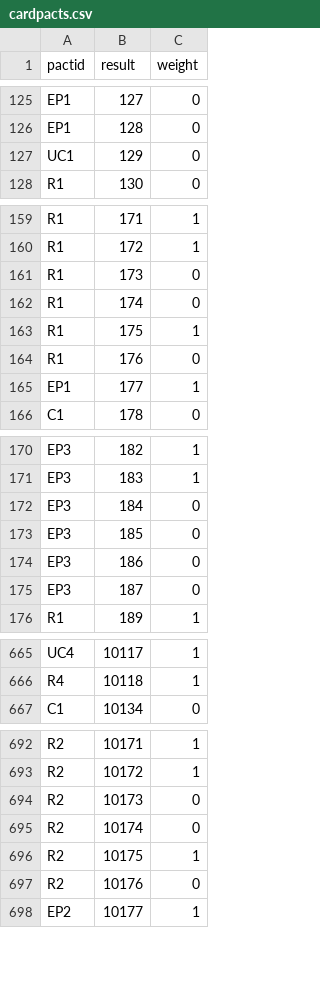
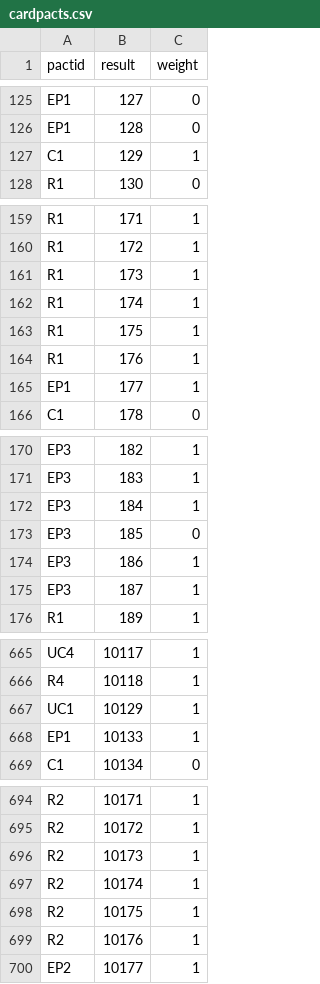
Before and after one commit to henyouqian/cdgm, a CSV file: data/cardpacts.csv, drawn as a sheet; only a part is shown, gaps mark what is left out; the diff covers the shown part only.

```diff
--- a/data/cardpacts.csv
+++ b/data/cardpacts.csv
@@ -126,3 +126,3 @@ EP1,127,0
 EP1,128,0
-UC1,129,0
+C1,129,1
 R1,130,0
@@ -160,6 +160,6 @@ R1,171,1
 R1,172,1
-R1,173,0
-R1,174,0
+R1,173,1
+R1,174,1
 R1,175,1
-R1,176,0
+R1,176,1
 EP1,177,1
@@ -171,6 +171,6 @@ EP3,182,1
 EP3,183,1
-EP3,184,0
+EP3,184,1
 EP3,185,0
-EP3,186,0
-EP3,187,0
+EP3,186,1
+EP3,187,1
 R1,189,1
@@ -666,2 +666,4 @@ UC4,10117,1
 R4,10118,1
+UC1,10129,1
+EP1,10133,1
 C1,10134,0
@@ -693,6 +695,6 @@ R2,10171,1
 R2,10172,1
-R2,10173,0
-R2,10174,0
+R2,10173,1
+R2,10174,1
 R2,10175,1
-R2,10176,0
+R2,10176,1
 EP2,10177,1
```
Also changed, not shown: 8 edited cells elsewhere in this file, data/cards.csv, data/maps.csv, 1 other file.
